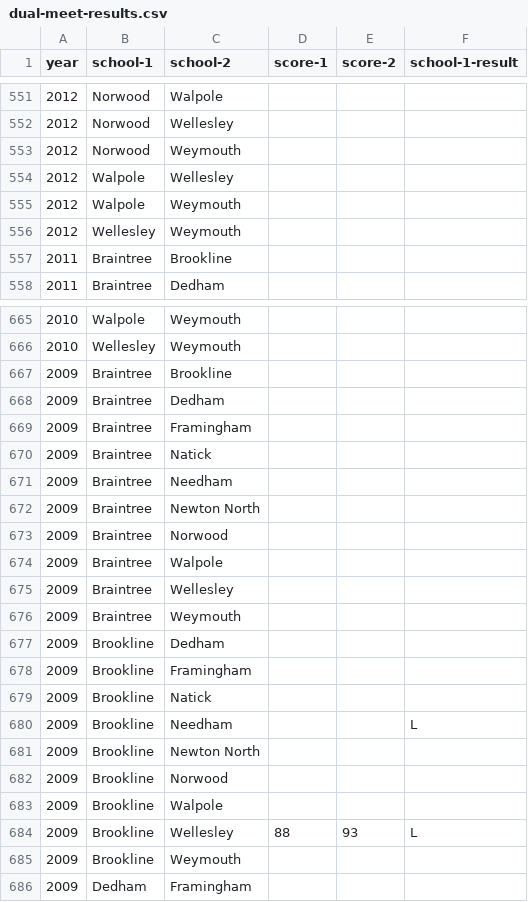
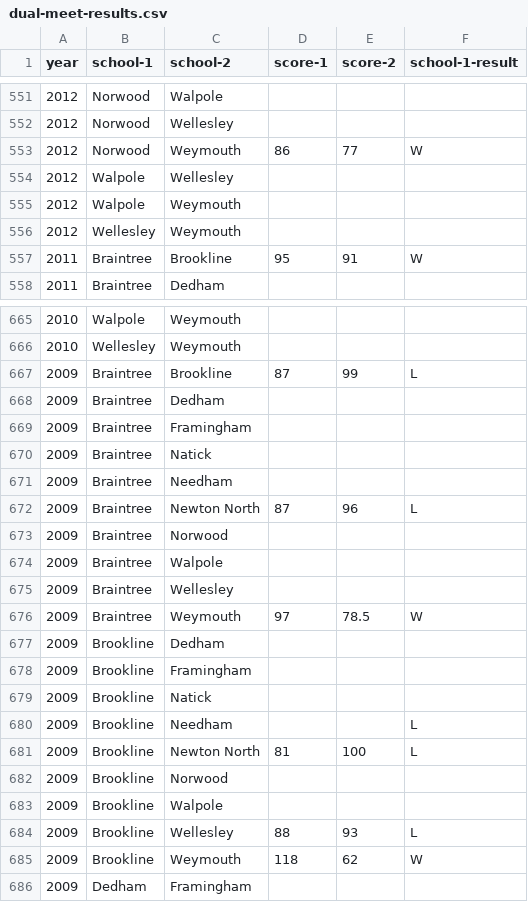
Before and after one commit to needhamswive/needhamswive.github.io, a CSV file: _data/high-school/archives/fall/girls/meet-results/bay-state-conference/dual-meet-results.csv, drawn as a sheet; only a part is shown, gaps mark what is left out; the diff covers the shown part only.

```diff
--- a/_data/high-school/archives/fall/girls/meet-results/bay-state-conference/dual-meet-results.csv
+++ b/_data/high-school/archives/fall/girls/meet-results/bay-state-conference/dual-meet-results.csv
@@ -552,3 +552,3 @@ year,school-1,school-2,score-1,score-2,school-1-result
 2012,Norwood,Wellesley,,,
-2012,Norwood,Weymouth,,,
+2012,Norwood,Weymouth,86,77,W
 2012,Walpole,Wellesley,,,
@@ -556,3 +556,3 @@ year,school-1,school-2,score-1,score-2,school-1-result
 2012,Wellesley,Weymouth,,,
-2011,Braintree,Brookline,,,
+2011,Braintree,Brookline,95,91,W
 2011,Braintree,Dedham,,,
@@ -666,3 +666,3 @@ year,school-1,school-2,score-1,score-2,school-1-result
 2010,Wellesley,Weymouth,,,
-2009,Braintree,Brookline,,,
+2009,Braintree,Brookline,87,99,L
 2009,Braintree,Dedham,,,
@@ -671,3 +671,3 @@ year,school-1,school-2,score-1,score-2,school-1-result
 2009,Braintree,Needham,,,
-2009,Braintree,Newton North,,,
+2009,Braintree,Newton North,87,96,L
 2009,Braintree,Norwood,,,
@@ -675,3 +675,3 @@ year,school-1,school-2,score-1,score-2,school-1-result
 2009,Braintree,Wellesley,,,
-2009,Braintree,Weymouth,,,
+2009,Braintree,Weymouth,97,78.5,W
 2009,Brookline,Dedham,,,
@@ -680,3 +680,3 @@ year,school-1,school-2,score-1,score-2,school-1-result
 2009,Brookline,Needham,,,L
-2009,Brookline,Newton North,,,
+2009,Brookline,Newton North,81,100,L
 2009,Brookline,Norwood,,,
@@ -684,3 +684,3 @@ year,school-1,school-2,score-1,score-2,school-1-result
 2009,Brookline,Wellesley,88,93,L
-2009,Brookline,Weymouth,,,
+2009,Brookline,Weymouth,118,62,W
 2009,Dedham,Framingham,,,
```
Also changed, not shown: 168 edited cells elsewhere in this file, _data/high-school/archives/fall/girls/meet-results/bay-state-conference/school-rankings.csv, 4 other files.
